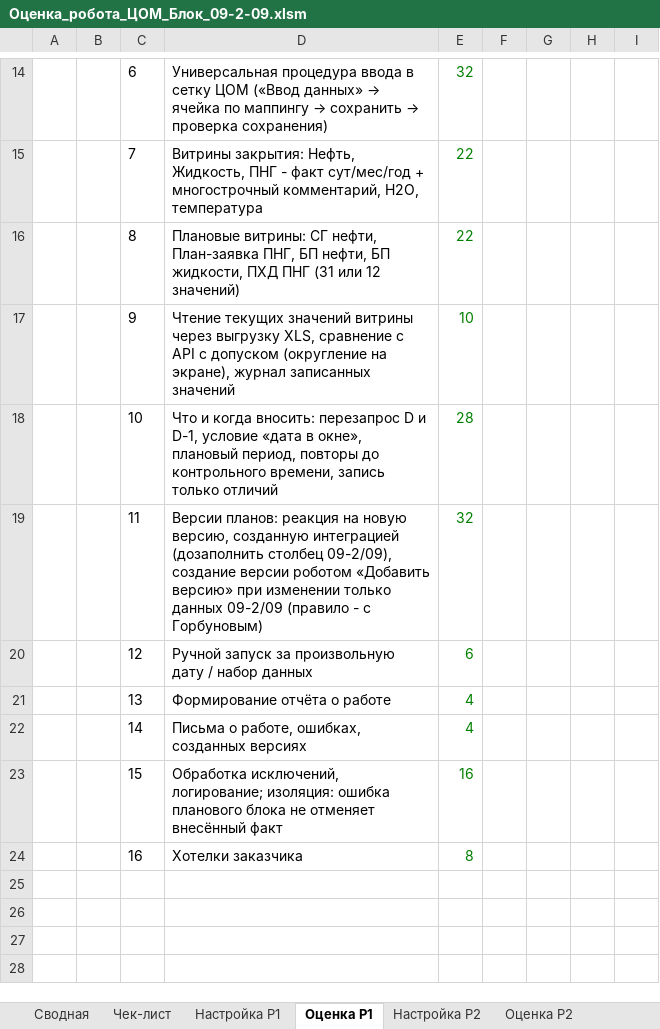
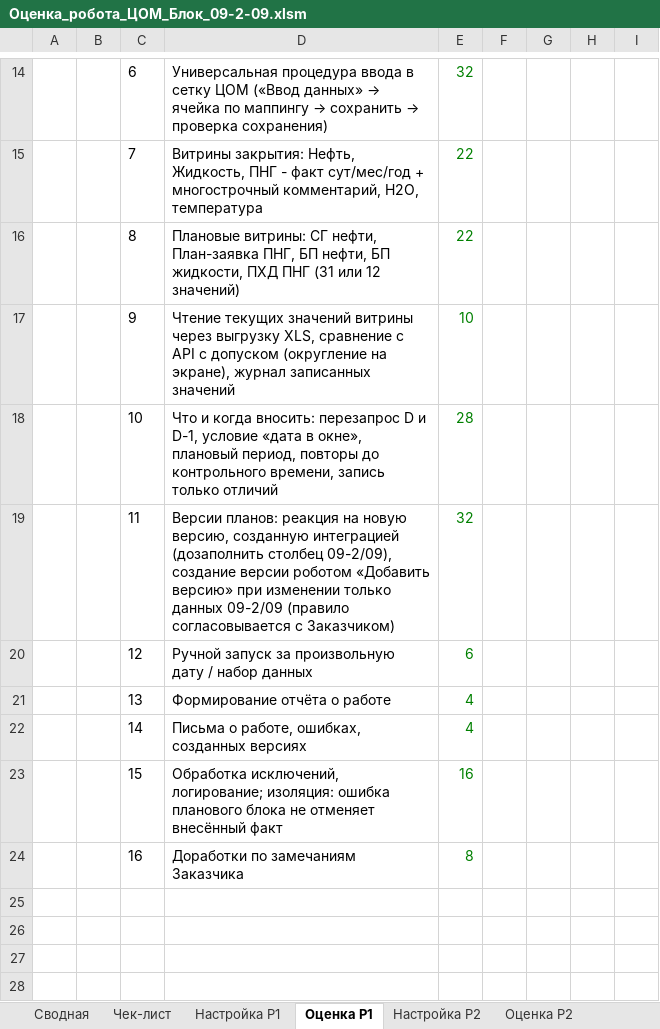
Before and after one commit to Lvtolvee/-trsh, an Excel workbook: ocenka_09-2-09/Оценка_робота_ЦОМ_Блок_09-2-09.xlsm, sheet Оценка Р1, drawn as a sheet; only a part is shown, gaps mark what is left out; values as stored, in another font and other column widths than the file's, no borders; the diff names each change by its address in the sheet, - before the commit and + after, or states it on an @@ line.

```diff
--- a/ocenka_09-2-09/Оценка_робота_ЦОМ_Блок_09-2-09.xlsm (sheet Оценка Р1)
+++ b/ocenka_09-2-09/Оценка_робота_ЦОМ_Блок_09-2-09.xlsm (sheet Оценка Р1)
-D19: …09-2/09 (правило - с Горбуновым)
+D19: …09-2/09 (правило согласовывается с Заказчиком)
-D24: Хотелки заказчика
+D24: Доработки по замечаниям Заказчика
```
Also changed, not shown: sheet Сводная, sheet Чек-лист, sheet Настройка Р1, sheet Оценка Р2, sheet Настройка Р2, 1 other file.
